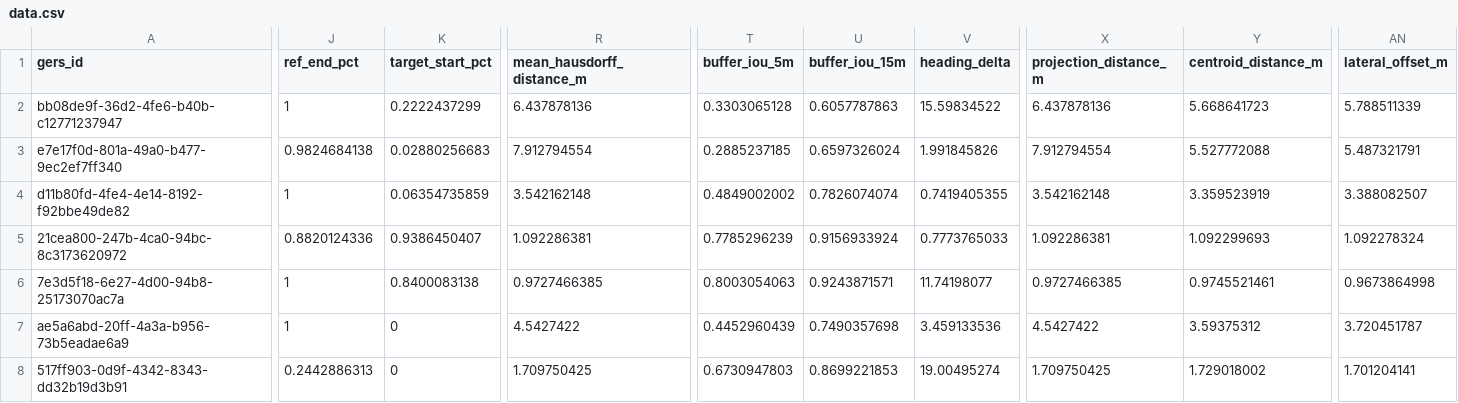
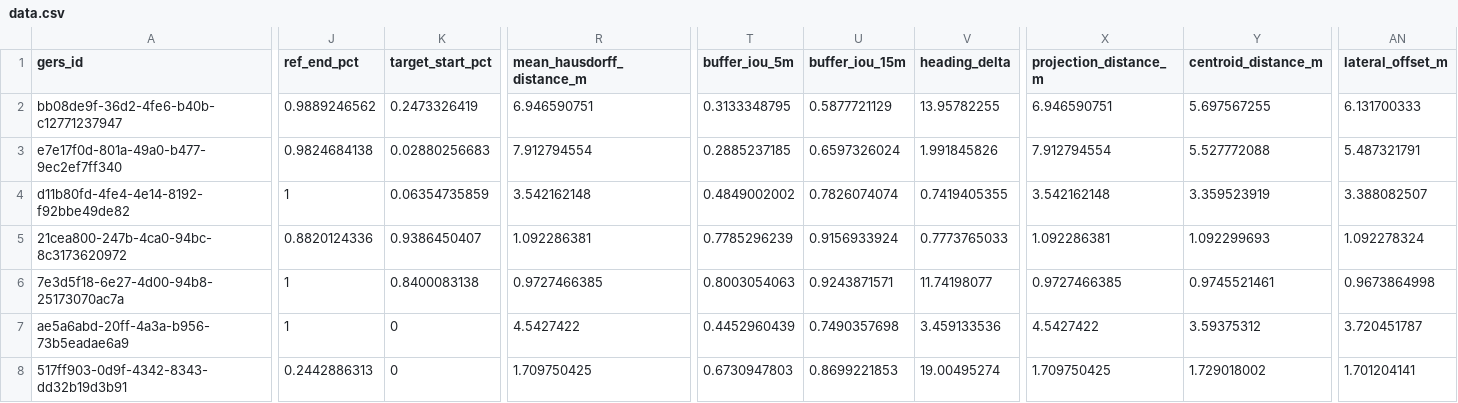
Before and after one commit to brad-richardson/crosswalk, a CSV file: labels/dataset=de_berlin_roads/data.csv, drawn as a sheet; only a part is shown, gaps mark what is left out; the diff covers the shown part only; the diff names each change by its address in the sheet, - before the commit and + after, or states it on an @@ line.

```diff
--- a/labels/dataset=de_berlin_roads/data.csv
+++ b/labels/dataset=de_berlin_roads/data.csv
-J2 (ref_end_pct): 1
+J2 (ref_end_pct): 0.9889246562
-K2 (target_start_pct): 0.2222437299
+K2 (target_start_pct): 0.2473326419
-R2 (mean_hausdorff_distance_m): 6.437878136
+R2 (mean_hausdorff_distance_m): 6.946590751
-T2 (buffer_iou_5m): 0.3303065128
+T2 (buffer_iou_5m): 0.3133348795
-U2 (buffer_iou_15m): 0.6057787863
+U2 (buffer_iou_15m): 0.5877721129
-V2 (heading_delta): 15.59834522
+V2 (heading_delta): 13.95782255
-X2 (projection_distance_m): 6.437878136
+X2 (projection_distance_m): 6.946590751
-Y2 (centroid_distance_m): 5.668641723
+Y2 (centroid_distance_m): 5.697567255
-AN2 (lateral_offset_m): 5.788511339
+AN2 (lateral_offset_m): 6.131700333
```
Also changed, not shown: 19 edited cells elsewhere in this file, labels/dataset=au_melbourne_roads/data.csv, labels/dataset=au_sydney_roads/data.csv, 13 other files.
